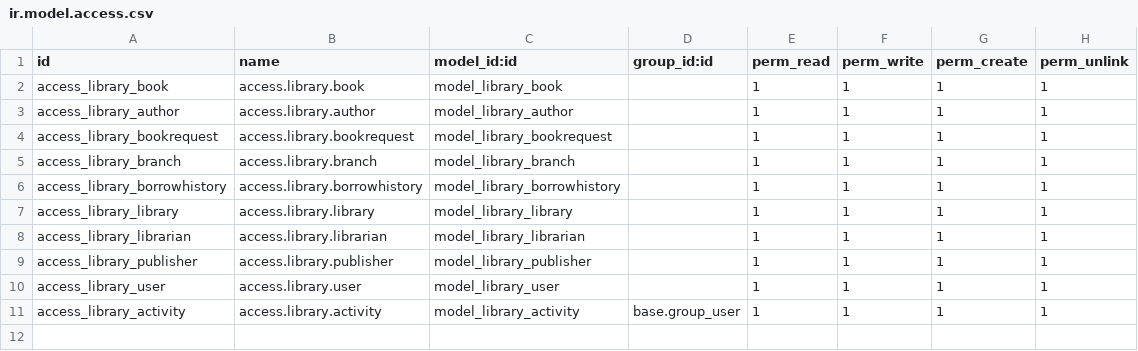
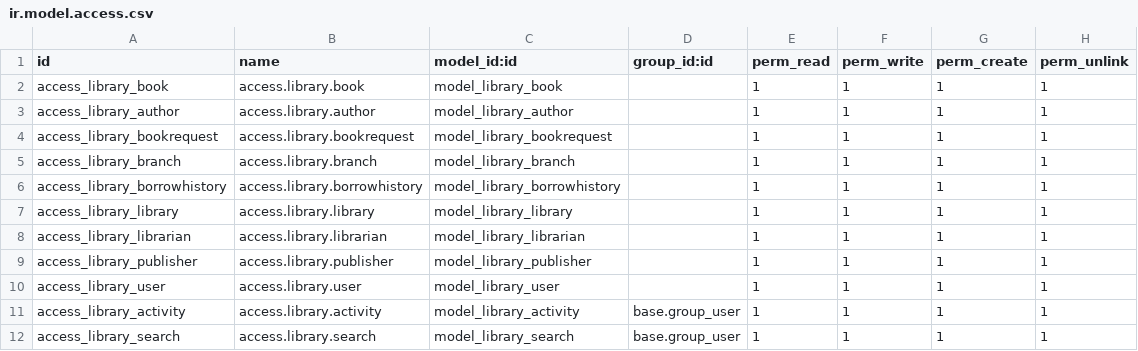
Before and after one commit to whoafridi/Odoo-practice, a CSV file: bista_library_management/security/ir.model.access.csv, drawn as a sheet.

Commit message:
updated library search funtionalities

```diff
--- a/bista_library_management/security/ir.model.access.csv
+++ b/bista_library_management/security/ir.model.access.csv
@@ -11 +11,2 @@ access_library_user,access.library.user,model_library_user,,1,1,1,1
 access_library_activity,access.library.activity,model_library_activity,base.group_user,1,1,1,1
+access_library_search,access.library.search,model_library_search,base.group_user,1,1,1,1
```
Also changed, not shown: 15 other files.
